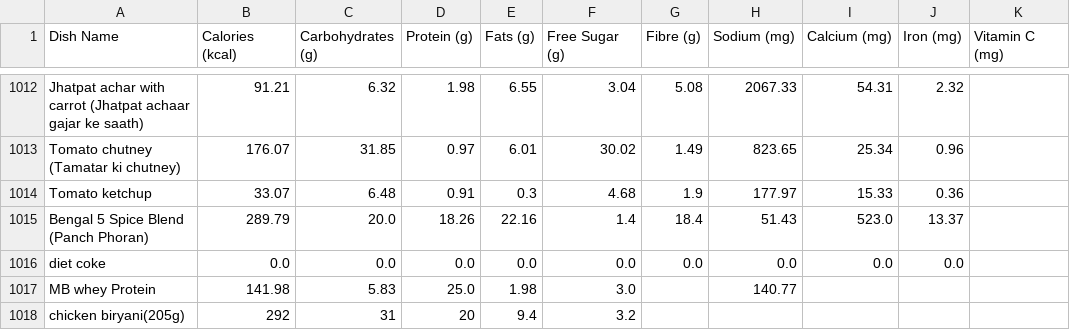
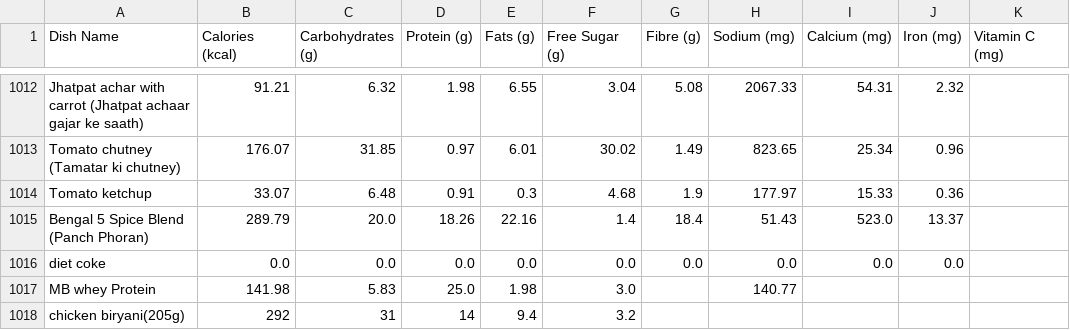
Before and after one commit to ssdafeef/Calorie-calculater, a CSV file: cloned/Indian_Food_Nutrition_Processed.csv, drawn as a sheet; only a part is shown, gaps mark what is left out; the diff names each change by its address in the sheet, - before the commit and + after, or states it on an @@ line.

```diff
--- a/cloned/Indian_Food_Nutrition_Processed.csv
+++ b/cloned/Indian_Food_Nutrition_Processed.csv
-D1018 (Protein (g)): 20
+D1018 (Protein (g)): 14
```
Also changed, not shown: cloned/newdb.csv, 1 other file.
